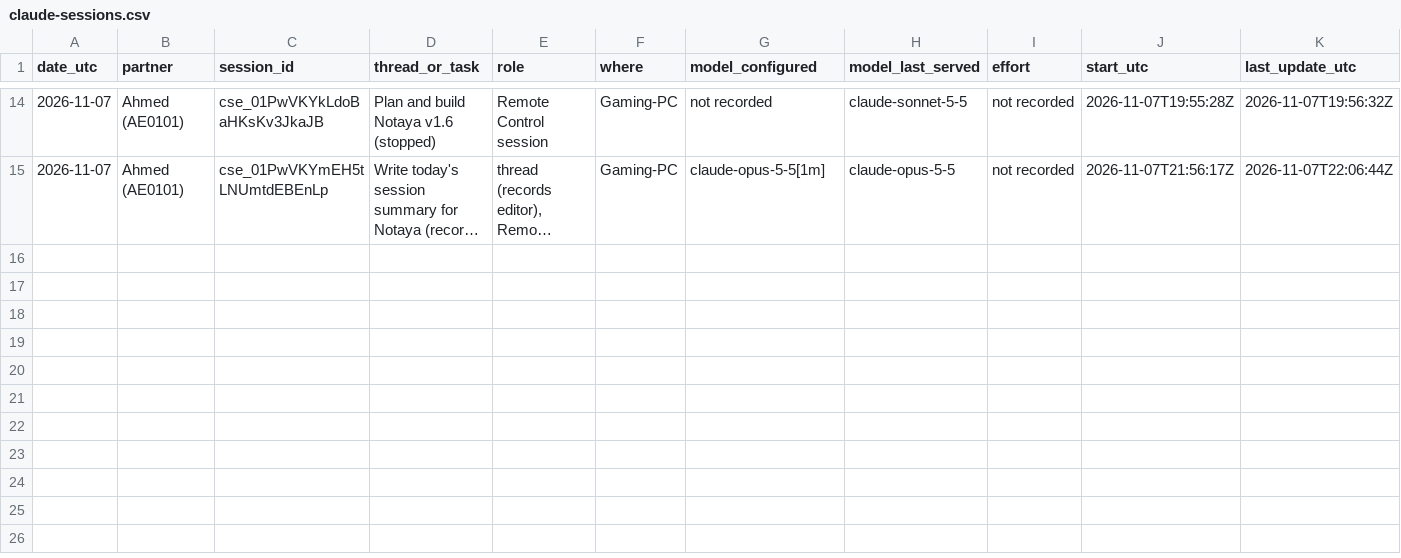
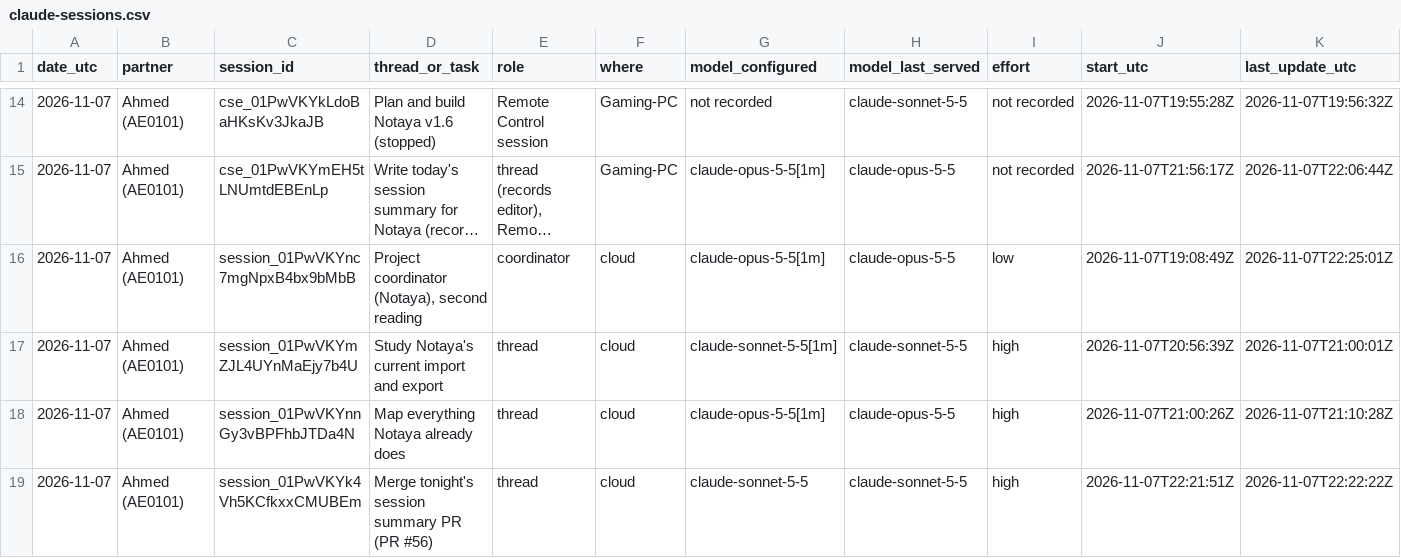
Before and after one commit to CipherVaults/Notaya, a CSV file: docs/ledger/claude-sessions.csv, drawn as a sheet; only a part is shown, gaps mark what is left out; long unchanged cells end in …; rows hold the shown columns only; the diff names each change by its address in the sheet, - before the commit and + after, or states it on an @@ line.

```diff
--- a/docs/ledger/claude-sessions.csv
+++ b/docs/ledger/claude-sessions.csv
+row 16: 2026-11-07 | Ahmed (AE0101) | session_01PwVKYnc7mgNpxB4bx9bMbB | Project coordinator (Notaya), second reading | coordinator | cloud | claude-opus-5-5[1m] | claude-opus-5-5 | low | 2026-11-07T19:08:49Z | 2026-11-07T22:25:01Z
+row 17: 2026-11-07 | Ahmed (AE0101) | session_01PwVKYmZJL4UYnMaEjy7b4U | Study Notaya's current import and export | thread | cloud | claude-sonnet-5-5[1m] | claude-sonnet-5-5 | high | 2026-11-07T20:56:39Z | 2026-11-07T21:00:01Z
+row 18: 2026-11-07 | Ahmed (AE0101) | session_01PwVKYnnGy3vBPFhbJTDa4N | Map everything Notaya already does | thread | cloud | claude-opus-5-5[1m] | claude-opus-5-5 | high | 2026-11-07T21:00:26Z | 2026-11-07T21:10:28Z
+row 19: 2026-11-07 | Ahmed (AE0101) | session_01PwVKYk4Vh5KCfkxxCMUBEm | Merge tonight's session summary PR (PR #56) | thread | cloud | claude-sonnet-5-5 | claude-sonnet-5-5 | high | 2026-11-07T22:21:51Z | 2026-11-07T22:22:22Z
```
Also changed, not shown: docs/ledger/quota-readings.csv, 5 other files.
